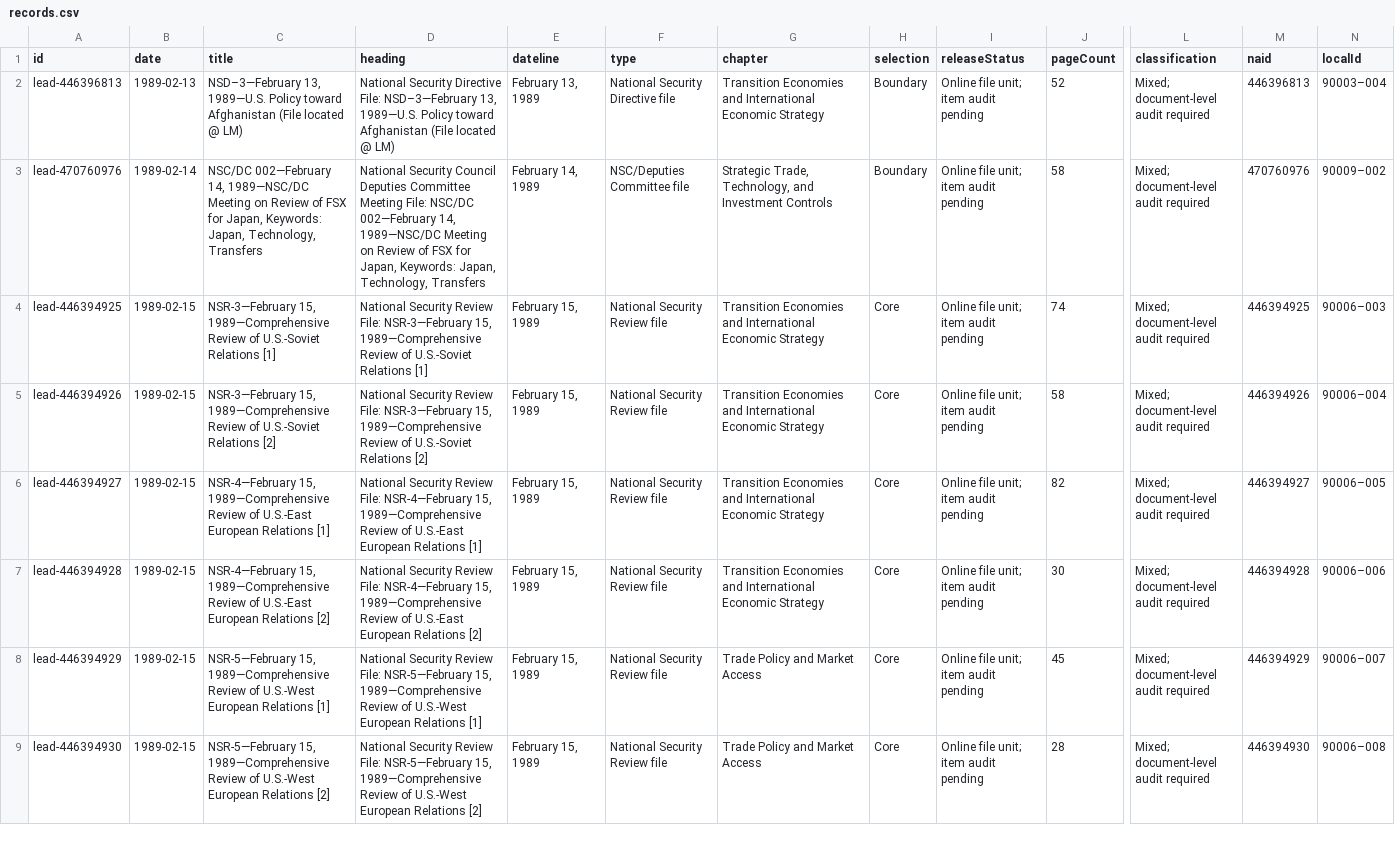
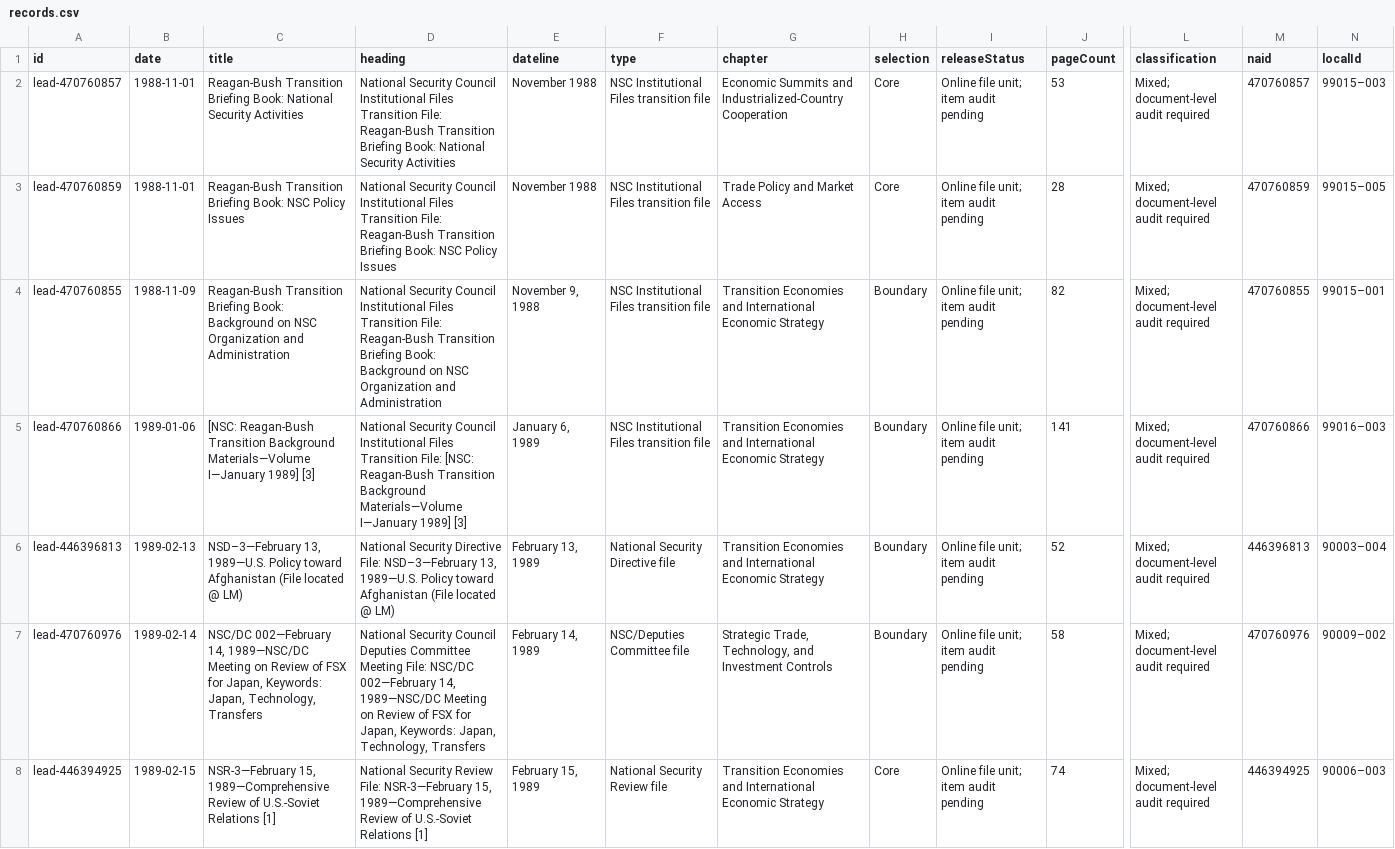
Before and after one commit to therealjameswilson/Bush41-Foreign-Economic-Policy, a CSV file: data/records.csv, drawn as a sheet; only a part is shown, gaps mark what is left out; the shorter side is filled out with more unchanged rows; rows hold the shown columns only; the diff names each change by its address in the sheet, - before the commit and + after, or states it on an @@ line.

Commit message:
Add NSC IF Transition series audit

```diff
--- a/data/records.csv
+++ b/data/records.csv
+row 2: lead-470760857 | 1988-11-01 | Reagan-Bush Transition Briefing Book: National Security Activities | National Security Council Institutional Files Transition File: Reagan-Bush Transition Briefing Book: National Security Activities | November 1988 | NSC Institutional Files transition file | Economic Summits and Industrialized-Country Cooperation | Core | Online file unit; item audit pending | 53 | Mixed; document-level audit required | 470760857 | 99015–003
+row 3: lead-470760859 | 1988-11-01 | Reagan-Bush Transition Briefing Book: NSC Policy Issues | National Security Council Institutional Files Transition File: Reagan-Bush Transition Briefing Book: NSC Policy Issues | November 1988 | NSC Institutional Files transition file | Trade Policy and Market Access | Core | Online file unit; item audit pending | 28 | Mixed; document-level audit required | 470760859 | 99015–005
+row 4: lead-470760855 | 1988-11-09 | Reagan-Bush Transition Briefing Book: Background on NSC Organization and Administration | National Security Council Institutional Files Transition File: Reagan-Bush Transition Briefing Book: Background on NSC Organization and Administration | November 9, 1988 | NSC Institutional Files transition file | Transition Economies and International Economic Strategy | Boundary | Online file unit; item audit pending | 82 | Mixed; document-level audit required | 470760855 | 99015–001
+row 5: lead-470760866 | 1989-01-06 | [NSC: Reagan-Bush Transition Background Materials—Volume I—January 1989] [3] | National Security Council Institutional Files Transition File: [NSC: Reagan-Bush Transition Background Materials—Volume I—January 1989] [3] | January 6, 1989 | NSC Institutional Files transition file | Transition Economies and International Economic Strategy | Boundary | Online file unit; item audit pending | 141 | Mixed; document-level audit required | 470760866 | 99016–003
```
Also changed, not shown: 18 other files.
